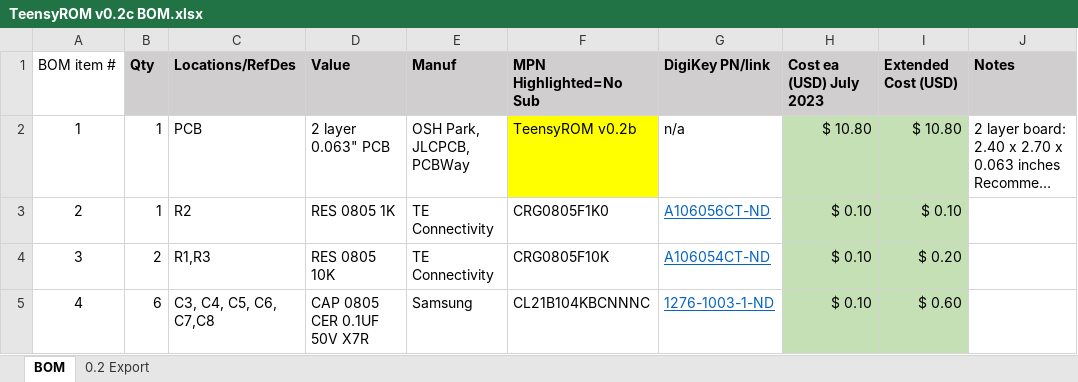
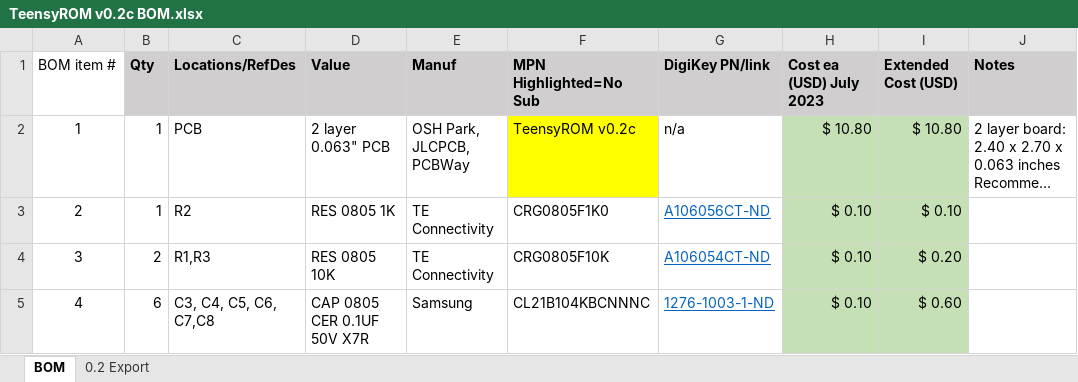
Before and after one commit to SensoriumEmbedded/TeensyROM, an Excel workbook: PCB/v0.2c/TeensyROM v0.2c BOM.xlsx, sheet BOM, drawn as a sheet; only a part is shown; long unchanged cells end in …; values as stored, in another font and other column widths than the file's, no borders; the diff names each change by its address in the sheet, - before the commit and + after, or states it on an @@ line.

Commit message:
Corrected PCB rev callout (0.2c)

```diff
--- a/PCB/v0.2c/TeensyROM v0.2c BOM.xlsx (sheet BOM)
+++ b/PCB/v0.2c/TeensyROM v0.2c BOM.xlsx (sheet BOM)
-F2 (MPN Highlighted=No Sub): TeensyROM v0.2b
+F2 (MPN Highlighted=No Sub): TeensyROM v0.2c
```
